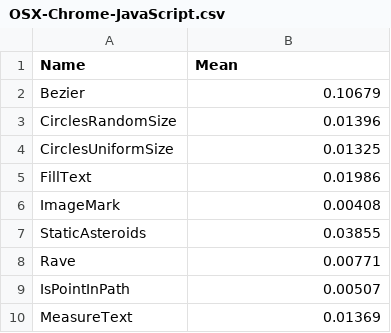
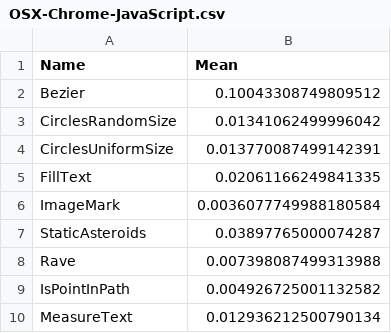
Before and after one commit to ku-fpg/blank-canvas-mark, a CSV file: results/OSX-Chrome-JavaScript.csv, drawn as a sheet.

```diff
--- a/results/OSX-Chrome-JavaScript.csv
+++ b/results/OSX-Chrome-JavaScript.csv
@@ -1,10 +1,10 @@
 Name,Mean
-Bezier,0.10679
-CirclesRandomSize,0.01396
-CirclesUniformSize,0.01325
-FillText,0.01986
-ImageMark,0.00408
-StaticAsteroids,0.03855
-Rave,0.00771
-IsPointInPath,0.00507
-MeasureText,0.01369
+Bezier,0.10043308749809512
+CirclesRandomSize,0.01341062499996042
+CirclesUniformSize,0.013770087499142391
+FillText,0.02061166249841335
+ImageMark,0.0036077749988180584
+StaticAsteroids,0.03897765000074287
+Rave,0.007398087499313988
+IsPointInPath,0.004926725001132582
+MeasureText,0.012936212500790134
```
Also changed, not shown: 2 other files.
